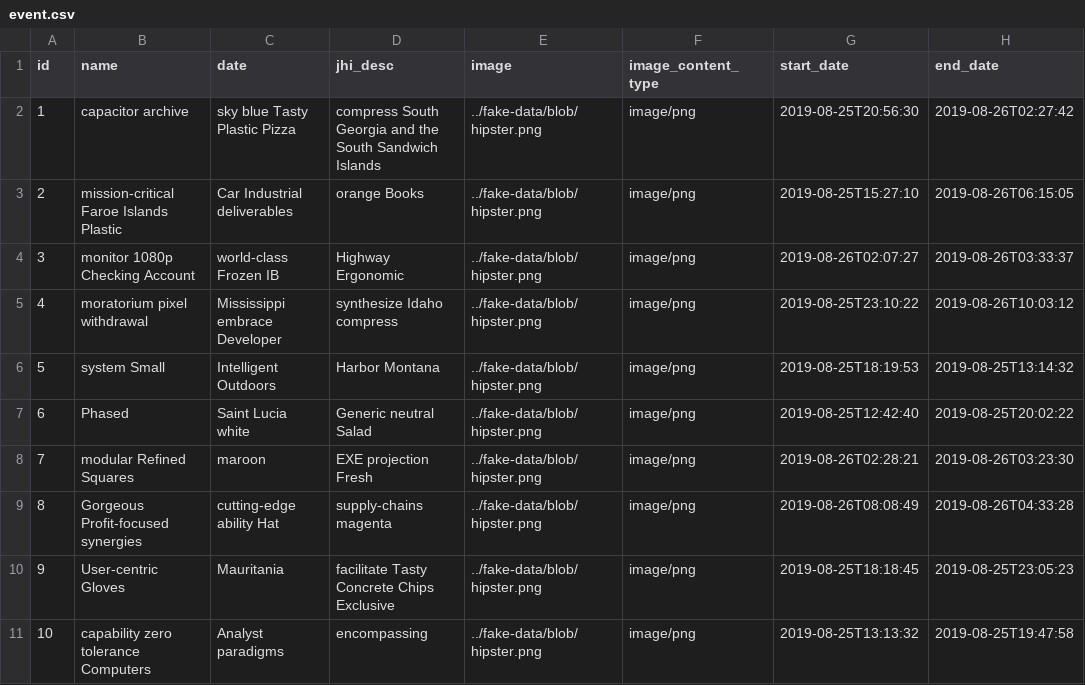
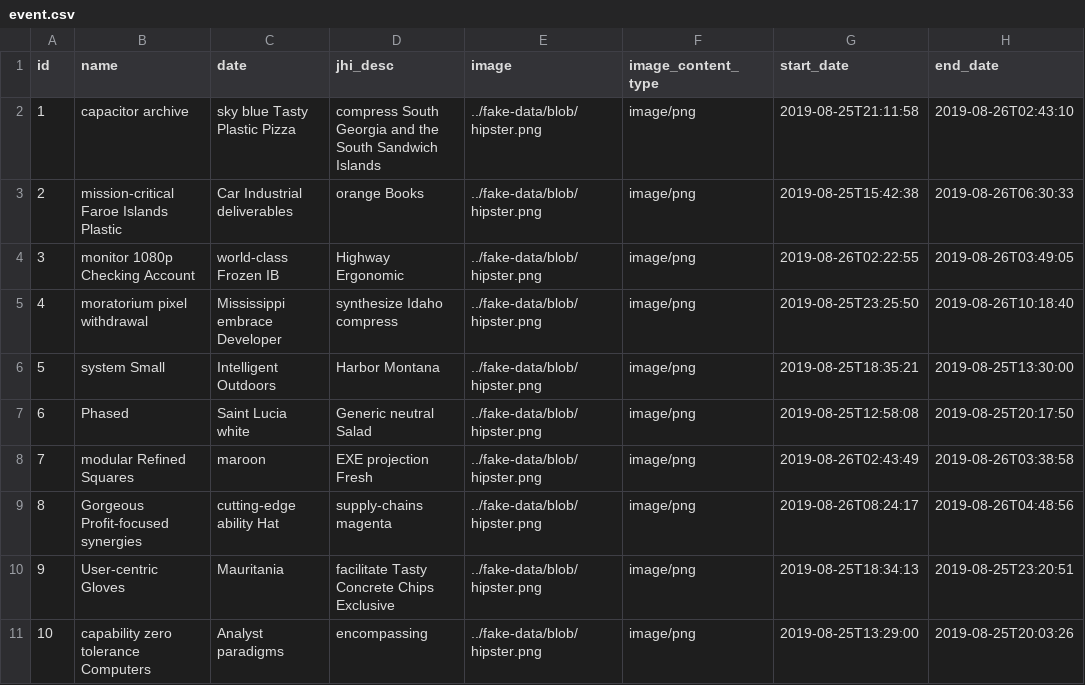
Before and after one commit to rekavihari/jhipsterJoinMe, a CSV file: src/main/resources/config/liquibase/fake-data/event.csv, drawn as a sheet.

Commit message:
Generate entities from JDL Model `event`
See https://start.jhipster.tech/jdl-studio/#!/view/87e1907c-8126-4691-8c94-08f39acaf3a9

```diff
--- a/src/main/resources/config/liquibase/fake-data/event.csv
+++ b/src/main/resources/config/liquibase/fake-data/event.csv
@@ -1,11 +1,11 @@
 id;name;date;jhi_desc;image;image_content_type;start_date;end_date
-1;capacitor archive;sky blue Tasty Plastic Pizza;compress South Georgia and the South Sandwich Islands;../fake-data/blob/hipster.png;image/png;2019-08-25T20:56:30;2019-08-26T02:27:42
-2;mission-critical Faroe Islands Plastic;Car Industrial deliverables;orange Books;../fake-data/blob/hipster.png;image/png;2019-08-25T15:27:10;2019-08-26T06:15:05
-3;monitor 1080p Checking Account;world-class Frozen IB;Highway Ergonomic;../fake-data/blob/hipster.png;image/png;2019-08-26T02:07:27;2019-08-26T03:33:37
-4;moratorium pixel withdrawal;Mississippi embrace Developer;synthesize Idaho compress;../fake-data/blob/hipster.png;image/png;2019-08-25T23:10:22;2019-08-26T10:03:12
-5;system Small;Intelligent Outdoors;Harbor Montana;../fake-data/blob/hipster.png;image/png;2019-08-25T18:19:53;2019-08-25T13:14:32
-6;Phased;Saint Lucia white;Generic neutral Salad;../fake-data/blob/hipster.png;image/png;2019-08-25T12:42:40;2019-08-25T20:02:22
-7;modular Refined Squares;maroon;EXE projection Fresh;../fake-data/blob/hipster.png;image/png;2019-08-26T02:28:21;2019-08-26T03:23:30
-8;Gorgeous Profit-focused synergies;cutting-edge ability Hat;supply-chains magenta;../fake-data/blob/hipster.png;image/png;2019-08-26T08:08:49;2019-08-26T04:33:28
-9;User-centric Gloves;Mauritania;facilitate Tasty Concrete Chips Exclusive;../fake-data/blob/hipster.png;image/png;2019-08-25T18:18:45;2019-08-25T23:05:23
-10;capability zero tolerance Computers;Analyst paradigms;encompassing;../fake-data/blob/hipster.png;image/png;2019-08-25T13:13:32;2019-08-25T19:47:58
+1;capacitor archive;sky blue Tasty Plastic Pizza;compress South Georgia and the South Sandwich Islands;../fake-data/blob/hipster.png;image/png;2019-08-25T21:11:58;2019-08-26T02:43:10
+2;mission-critical Faroe Islands Plastic;Car Industrial deliverables;orange Books;../fake-data/blob/hipster.png;image/png;2019-08-25T15:42:38;2019-08-26T06:30:33
+3;monitor 1080p Checking Account;world-class Frozen IB;Highway Ergonomic;../fake-data/blob/hipster.png;image/png;2019-08-26T02:22:55;2019-08-26T03:49:05
+4;moratorium pixel withdrawal;Mississippi embrace Developer;synthesize Idaho compress;../fake-data/blob/hipster.png;image/png;2019-08-25T23:25:50;2019-08-26T10:18:40
+5;system Small;Intelligent Outdoors;Harbor Montana;../fake-data/blob/hipster.png;image/png;2019-08-25T18:35:21;2019-08-25T13:30:00
+6;Phased;Saint Lucia white;Generic neutral Salad;../fake-data/blob/hipster.png;image/png;2019-08-25T12:58:08;2019-08-25T20:17:50
+7;modular Refined Squares;maroon;EXE projection Fresh;../fake-data/blob/hipster.png;image/png;2019-08-26T02:43:49;2019-08-26T03:38:58
+8;Gorgeous Profit-focused synergies;cutting-edge ability Hat;supply-chains magenta;../fake-data/blob/hipster.png;image/png;2019-08-26T08:24:17;2019-08-26T04:48:56
+9;User-centric Gloves;Mauritania;facilitate Tasty Concrete Chips Exclusive;../fake-data/blob/hipster.png;image/png;2019-08-25T18:34:13;2019-08-25T23:20:51
+10;capability zero tolerance Computers;Analyst paradigms;encompassing;../fake-data/blob/hipster.png;image/png;2019-08-25T13:29:00;2019-08-25T20:03:26
```
Also changed, not shown: src/main/resources/config/liquibase/fake-data/program.csv, 38 other files.
